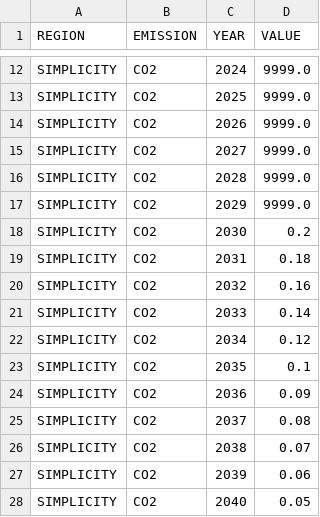
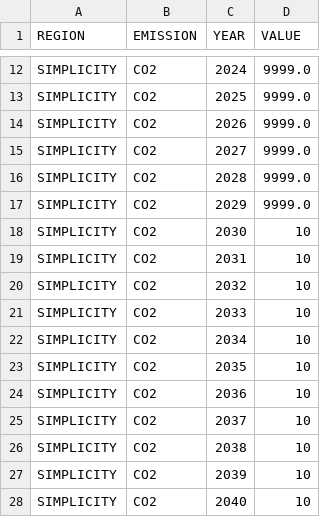
Before and after one commit to OSeMOSYS/simplicity, a CSV file: data/AnnualEmissionLimit.csv, drawn as a sheet; only a part is shown, gaps mark what is left out.

Commit message:
Relax emission constraint

```diff
--- a/data/AnnualEmissionLimit.csv
+++ b/data/AnnualEmissionLimit.csv
@@ -17,12 +17,12 @@ SIMPLICITY,CO2,2028,9999.0
 SIMPLICITY,CO2,2029,9999.0
-SIMPLICITY,CO2,2030,0.2
-SIMPLICITY,CO2,2031,0.18
-SIMPLICITY,CO2,2032,0.16
-SIMPLICITY,CO2,2033,0.14
-SIMPLICITY,CO2,2034,0.12
-SIMPLICITY,CO2,2035,0.1
-SIMPLICITY,CO2,2036,0.09
-SIMPLICITY,CO2,2037,0.08
-SIMPLICITY,CO2,2038,0.07
-SIMPLICITY,CO2,2039,0.06
-SIMPLICITY,CO2,2040,0.05
+SIMPLICITY,CO2,2030,10
+SIMPLICITY,CO2,2031,10
+SIMPLICITY,CO2,2032,10
+SIMPLICITY,CO2,2033,10
+SIMPLICITY,CO2,2034,10
+SIMPLICITY,CO2,2035,10
+SIMPLICITY,CO2,2036,10
+SIMPLICITY,CO2,2037,10
+SIMPLICITY,CO2,2038,10
+SIMPLICITY,CO2,2039,10
+SIMPLICITY,CO2,2040,10
```
